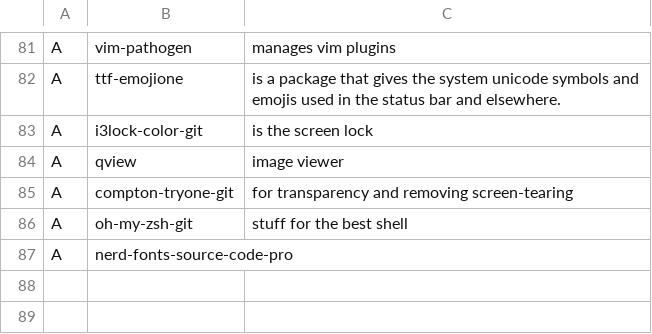
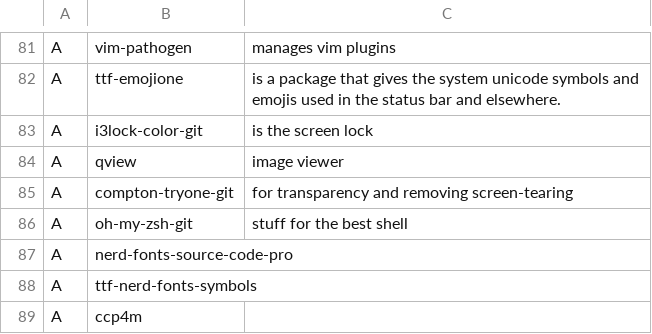
Before and after one commit to eepykate/polka, a CSV file: bin/progs.csv, drawn as a sheet; only a part is shown, gaps mark what is left out; the diff names each change by its address in the sheet, - before the commit and + after, or states it on an @@ line.

```diff
--- a/bin/progs.csv
+++ b/bin/progs.csv
+row 88: A | ttf-nerd-fonts-symbols
+row 89: A | ccp4m
```
Also changed, not shown: 1 other file.
